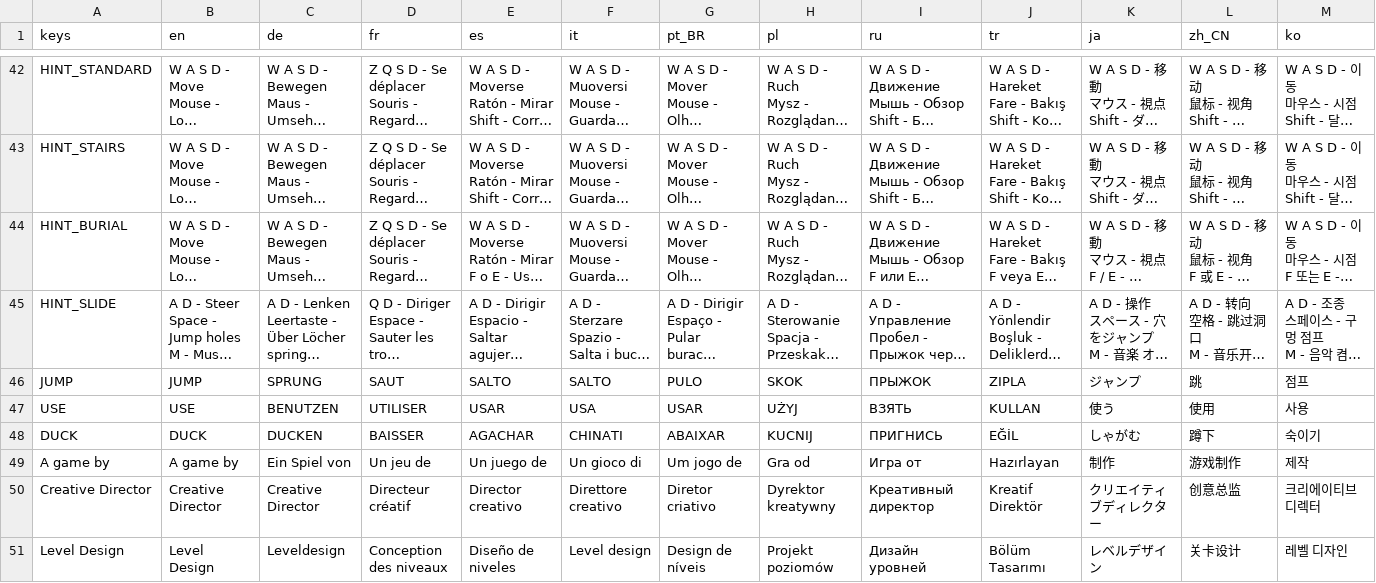
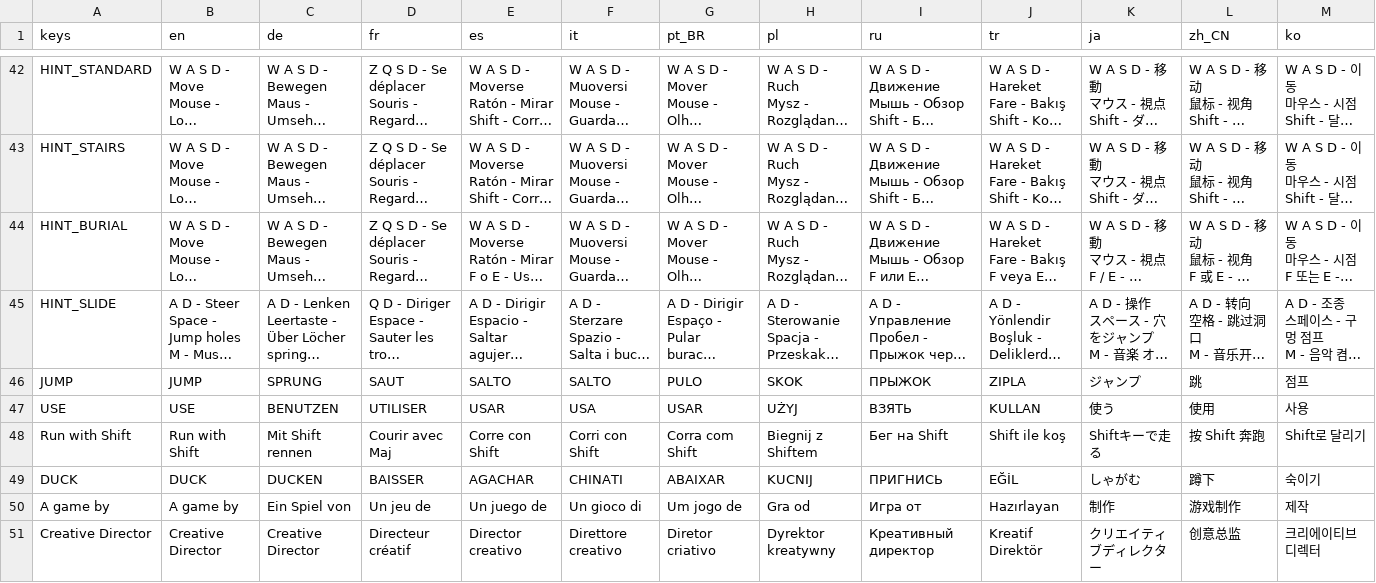
Before and after one commit to AnubisGott/The-Mystery-of-the-Pharaoh, a CSV file: localization/strings.csv, drawn as a sheet; only a part is shown, gaps mark what is left out; the shorter side is filled out with more unchanged rows; long unchanged cells end in ….

```diff
--- a/localization/strings.csv
+++ b/localization/strings.csv
@@ -383,2 +383,3 @@ JUMP,JUMP,SPRUNG,SAUT,SALTO,SALTO,PULO,SKOK,ПРЫЖОК,ZIPLA,ジャンプ,跳,
 USE,USE,BENUTZEN,UTILISER,USAR,USA,USAR,UŻYJ,ВЗЯТЬ,KULLAN,使う,使用,사용
+Run with Shift,Run with Shift,Mit Shift rennen,Courir avec Maj,Corre con Shift,Corri con Shift,Corra com Shift,Biegnij z Shiftem,Бег на Shift,Shift ile koş,Shiftキーで走る,按 Shift 奔跑,Shift로 달리기
 DUCK,DUCK,DUCKEN,BAISSER,AGACHAR,CHINATI,ABAIXAR,KUCNIJ,ПРИГНИСЬ,EĞİL,しゃがむ,蹲下,숙이기
```
Also changed, not shown: 22 other files.
